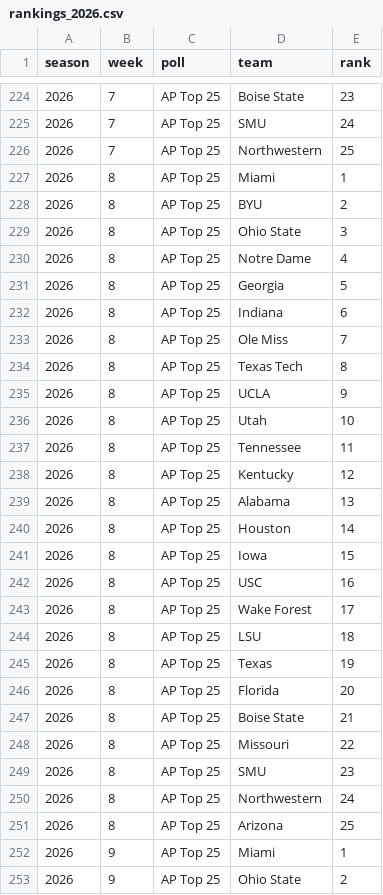
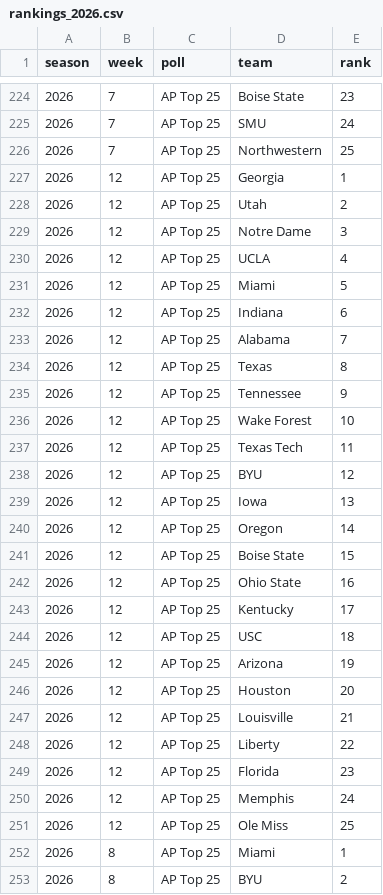
Before and after one commit to pdaly42/sports-edge, a CSV file: data/raw/cfb/rankings_2026.csv, drawn as a sheet; only a part is shown, gaps mark what is left out; the shorter side is filled out with more unchanged rows; the diff names each change by its address in the sheet, - before the commit and + after, or states it on an @@ line.

```diff
--- a/data/raw/cfb/rankings_2026.csv
+++ b/data/raw/cfb/rankings_2026.csv
+row 227: 2026 | 12 | AP Top 25 | Georgia | 1
+row 228: 2026 | 12 | AP Top 25 | Utah | 2
+row 229: 2026 | 12 | AP Top 25 | Notre Dame | 3
+row 230: 2026 | 12 | AP Top 25 | UCLA | 4
+row 231: 2026 | 12 | AP Top 25 | Miami | 5
+row 232: 2026 | 12 | AP Top 25 | Indiana | 6
+row 233: 2026 | 12 | AP Top 25 | Alabama | 7
+row 234: 2026 | 12 | AP Top 25 | Texas | 8
+row 235: 2026 | 12 | AP Top 25 | Tennessee | 9
+row 236: 2026 | 12 | AP Top 25 | Wake Forest | 10
+row 237: 2026 | 12 | AP Top 25 | Texas Tech | 11
+row 238: 2026 | 12 | AP Top 25 | BYU | 12
+row 239: 2026 | 12 | AP Top 25 | Iowa | 13
+row 240: 2026 | 12 | AP Top 25 | Oregon | 14
+row 241: 2026 | 12 | AP Top 25 | Boise State | 15
+row 242: 2026 | 12 | AP Top 25 | Ohio State | 16
+row 243: 2026 | 12 | AP Top 25 | Kentucky | 17
+row 244: 2026 | 12 | AP Top 25 | USC | 18
+row 245: 2026 | 12 | AP Top 25 | Arizona | 19
+row 246: 2026 | 12 | AP Top 25 | Houston | 20
+row 247: 2026 | 12 | AP Top 25 | Louisville | 21
+row 248: 2026 | 12 | AP Top 25 | Liberty | 22
+row 249: 2026 | 12 | AP Top 25 | Florida | 23
+row 250: 2026 | 12 | AP Top 25 | Memphis | 24
+row 251: 2026 | 12 | AP Top 25 | Ole Miss | 25
```
Also changed, not shown: data/raw/cfb/games_2026.csv, data/raw/cfb/ppa_games_2026.csv, 2 other files.
